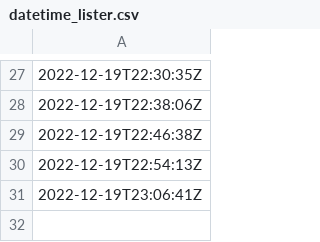
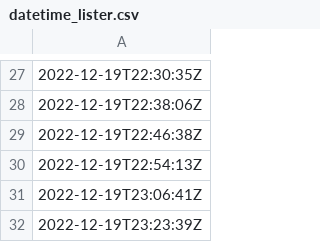
Before and after one commit to oroconnor/airpinger, a CSV file: data/datetime_lister.csv, drawn as a sheet; only a part is shown, gaps mark what is left out; the diff names each change by its address in the sheet, - before the commit and + after, or states it on an @@ line.

Commit message:
GH ACTION Headlines Mon Dec 19 23:23:41 UTC 2022

```diff
--- a/data/datetime_lister.csv
+++ b/data/datetime_lister.csv
+row 32: 2022-12-19T23:23:39Z
```
